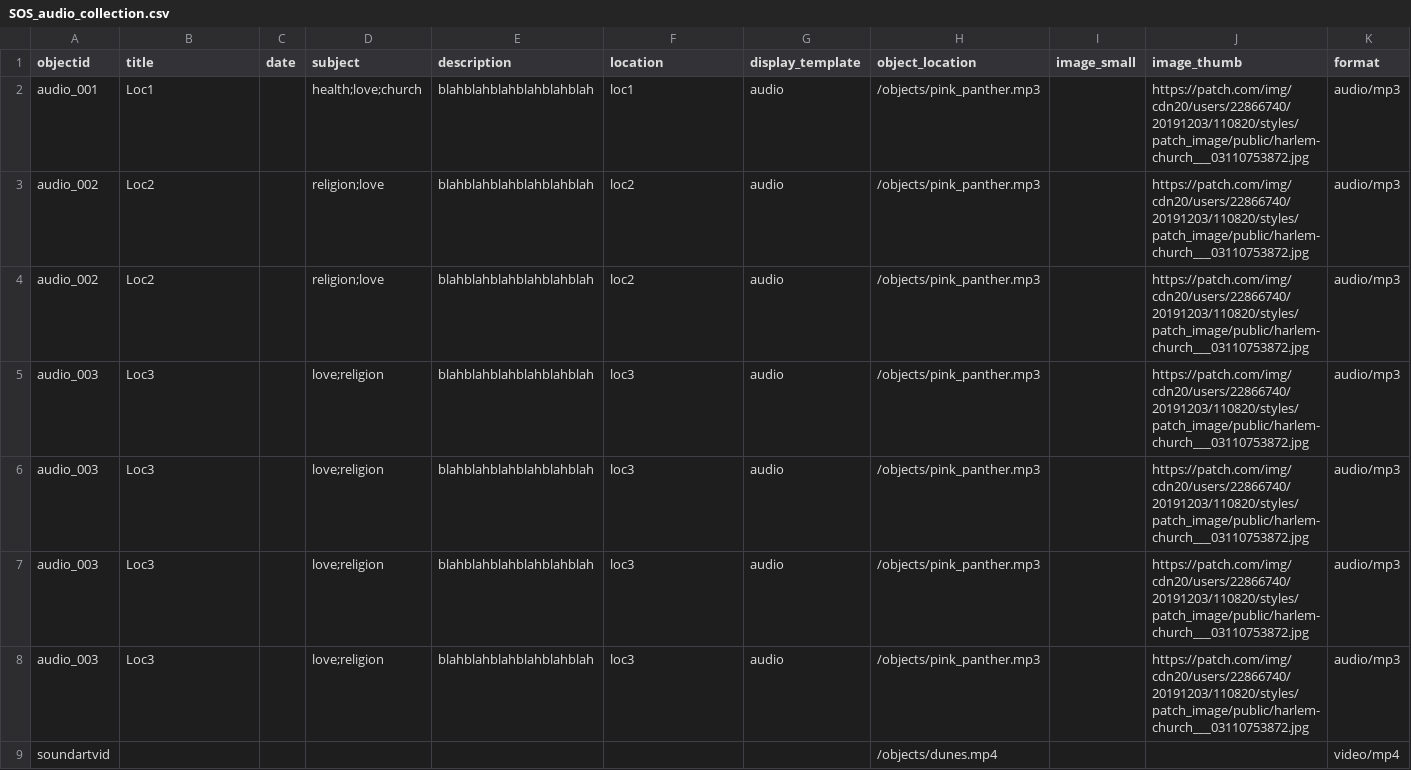
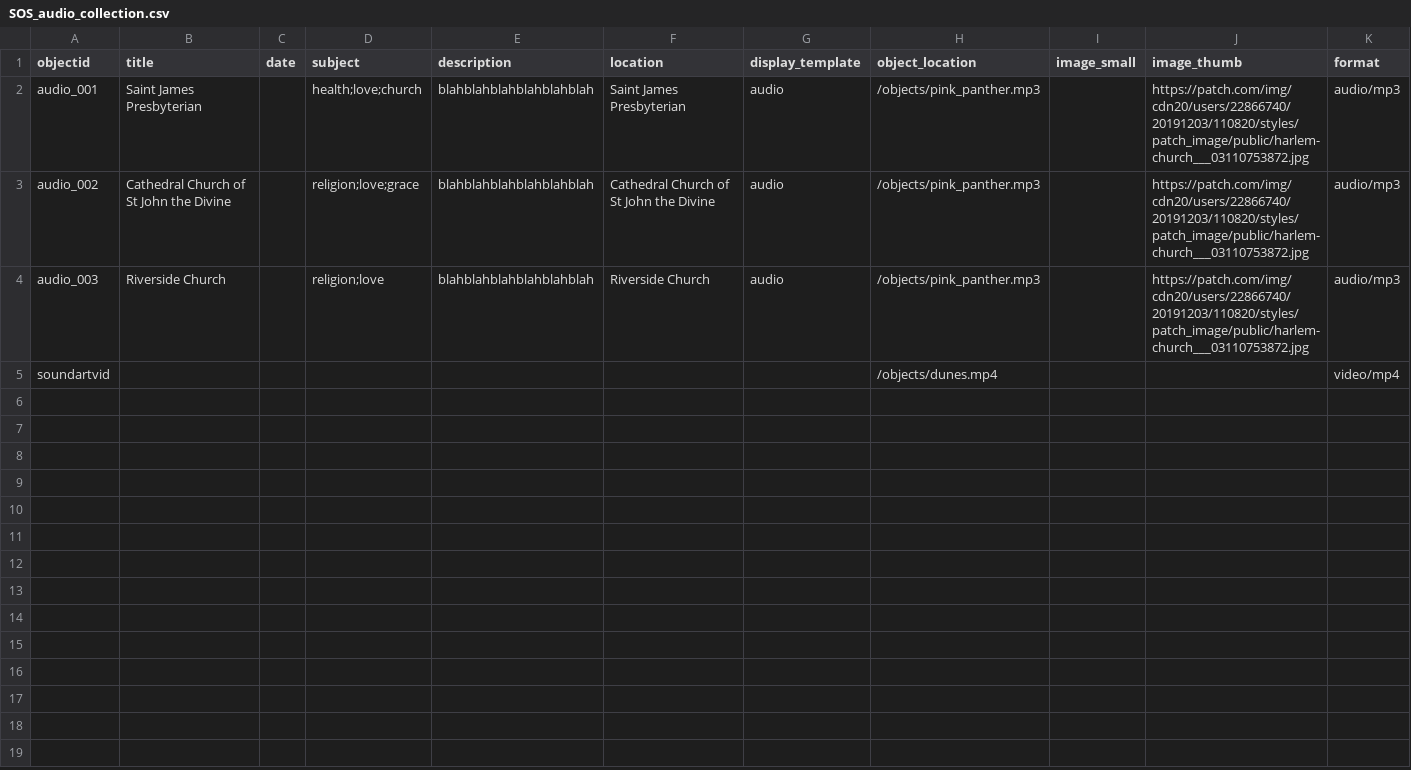
Before and after one commit to lievan/SOS-archive, a CSV file: _data/SOS_audio_collection.csv, drawn as a sheet.

```diff
--- a/_data/SOS_audio_collection.csv
+++ b/_data/SOS_audio_collection.csv
@@ -1,9 +1,5 @@
 objectid,title,date,subject,description,location,display_template,object_location,image_small,image_thumb,format
-audio_001,Loc1,,health;love;church,blahblahblahblahblahblah,loc1,audio,/objects/pink_panther.mp3,,https://patch.com/img/cdn20/users/22866740/20191203/110820/styles/patch_image/public/harlem-church___03110753872.jpg,audio/mp3
-audio_002,Loc2,,religion;love,blahblahblahblahblahblah,loc2,audio,/objects/pink_panther.mp3,,https://patch.com/img/cdn20/users/22866740/20191203/110820/styles/patch_image/public/harlem-church___03110753872.jpg,audio/mp3
-audio_002,Loc2,,religion;love,blahblahblahblahblahblah,loc2,audio,/objects/pink_panther.mp3,,https://patch.com/img/cdn20/users/22866740/20191203/110820/styles/patch_image/public/harlem-church___03110753872.jpg,audio/mp3
-audio_003,Loc3,,love;religion,blahblahblahblahblahblah,loc3,audio,/objects/pink_panther.mp3,,https://patch.com/img/cdn20/users/22866740/20191203/110820/styles/patch_image/public/harlem-church___03110753872.jpg,audio/mp3
-audio_003,Loc3,,love;religion,blahblahblahblahblahblah,loc3,audio,/objects/pink_panther.mp3,,https://patch.com/img/cdn20/users/22866740/20191203/110820/styles/patch_image/public/harlem-church___03110753872.jpg,audio/mp3
-audio_003,Loc3,,love;religion,blahblahblahblahblahblah,loc3,audio,/objects/pink_panther.mp3,,https://patch.com/img/cdn20/users/22866740/20191203/110820/styles/patch_image/public/harlem-church___03110753872.jpg,audio/mp3
-audio_003,Loc3,,love;religion,blahblahblahblahblahblah,loc3,audio,/objects/pink_panther.mp3,,https://patch.com/img/cdn20/users/22866740/20191203/110820/styles/patch_image/public/harlem-church___03110753872.jpg,audio/mp3
+audio_001,Saint James Presbyterian,,health;love;church,blahblahblahblahblahblah,Saint James Presbyterian,audio,/objects/pink_panther.mp3,,https://patch.com/img/cdn20/users/22866740/20191203/110820/styles/patch_image/public/harlem-church___03110753872.jpg,audio/mp3
+audio_002,Cathedral Church of St John the Divine,,religion;love;grace,blahblahblahblahblahblah,Cathedral Church of St John the Divine,audio,/objects/pink_panther.mp3,,https://patch.com/img/cdn20/users/22866740/20191203/110820/styles/patch_image/public/harlem-church___03110753872.jpg,audio/mp3
+audio_003,Riverside Church,,religion;love,blahblahblahblahblahblah,Riverside Church,audio,/objects/pink_panther.mp3,,https://patch.com/img/cdn20/users/22866740/20191203/110820/styles/patch_image/public/harlem-church___03110753872.jpg,audio/mp3
 soundartvid,,,,,,,/objects/dunes.mp4,,,video/mp4
```
Also changed, not shown: 2 other files.
